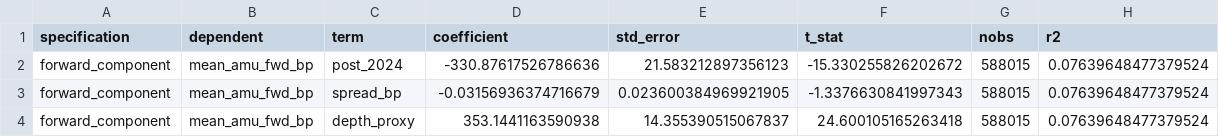
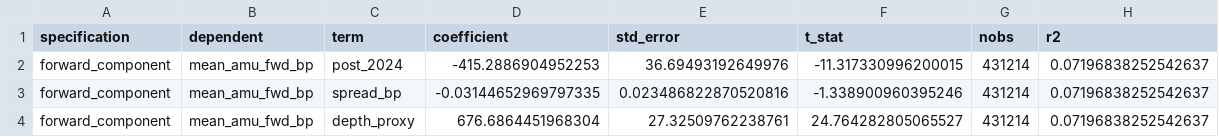
Before and after one commit to balazs14/TardisProject-publications, a CSV file: AMU-liquidity-premium/regressions/forward_component.csv, drawn as a sheet.

```diff
--- a/AMU-liquidity-premium/regressions/forward_component.csv
+++ b/AMU-liquidity-premium/regressions/forward_component.csv
@@ -1,4 +1,4 @@
 specification,dependent,term,coefficient,std_error,t_stat,nobs,r2
-forward_component,mean_amu_fwd_bp,post_2024,-330.87617526786636,21.583212897356123,-15.330255826202672,588015,0.07639648477379524
-forward_component,mean_amu_fwd_bp,spread_bp,-0.03156936374716679,0.023600384969921905,-1.3376630841997343,588015,0.07639648477379524
-forward_component,mean_amu_fwd_bp,depth_proxy,353.1441163590938,14.355390515067837,24.600105165263418,588015,0.07639648477379524
+forward_component,mean_amu_fwd_bp,post_2024,-415.2886904952253,36.69493192649976,-11.317330996200015,431214,0.07196838252542637
+forward_component,mean_amu_fwd_bp,spread_bp,-0.03144652969797335,0.023486822870520816,-1.338900960395246,431214,0.07196838252542637
+forward_component,mean_amu_fwd_bp,depth_proxy,676.6864451968304,27.32509762238761,24.764282805065527,431214,0.07196838252542637
```
Also changed, not shown: AMU-liquidity-premium/regressions/backward_component.csv, AMU-liquidity-premium/regressions/baseline_post2024.csv, 9 other files.
